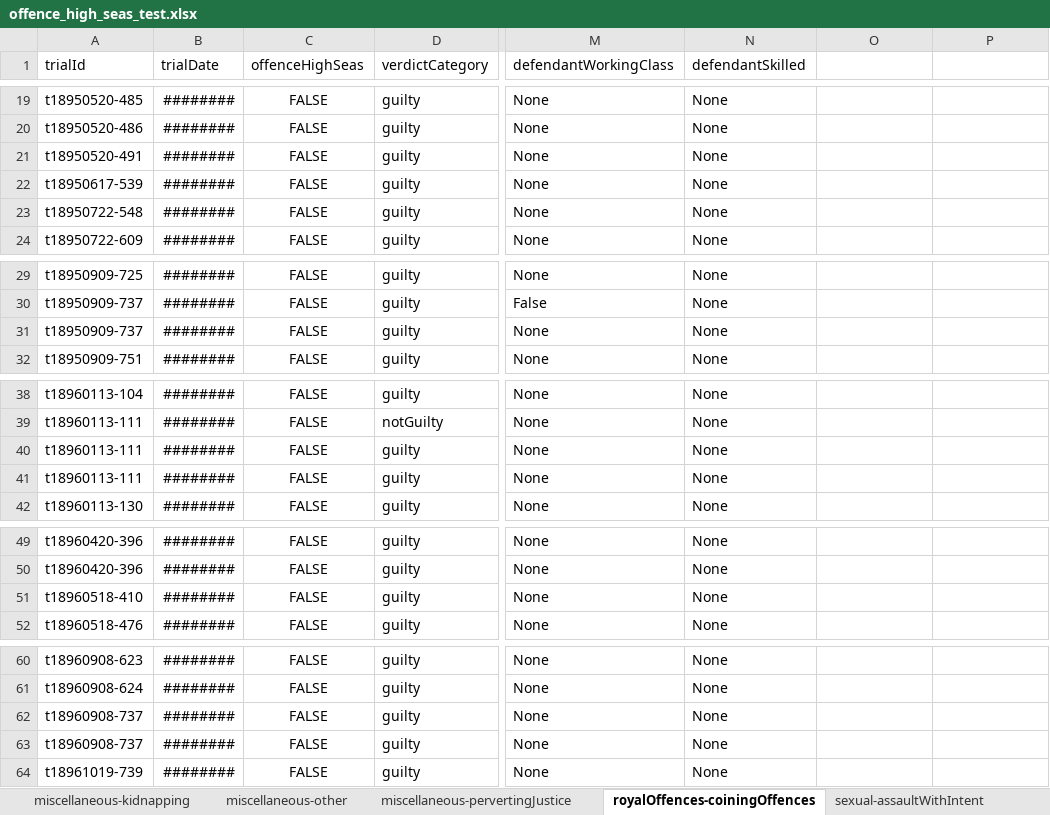
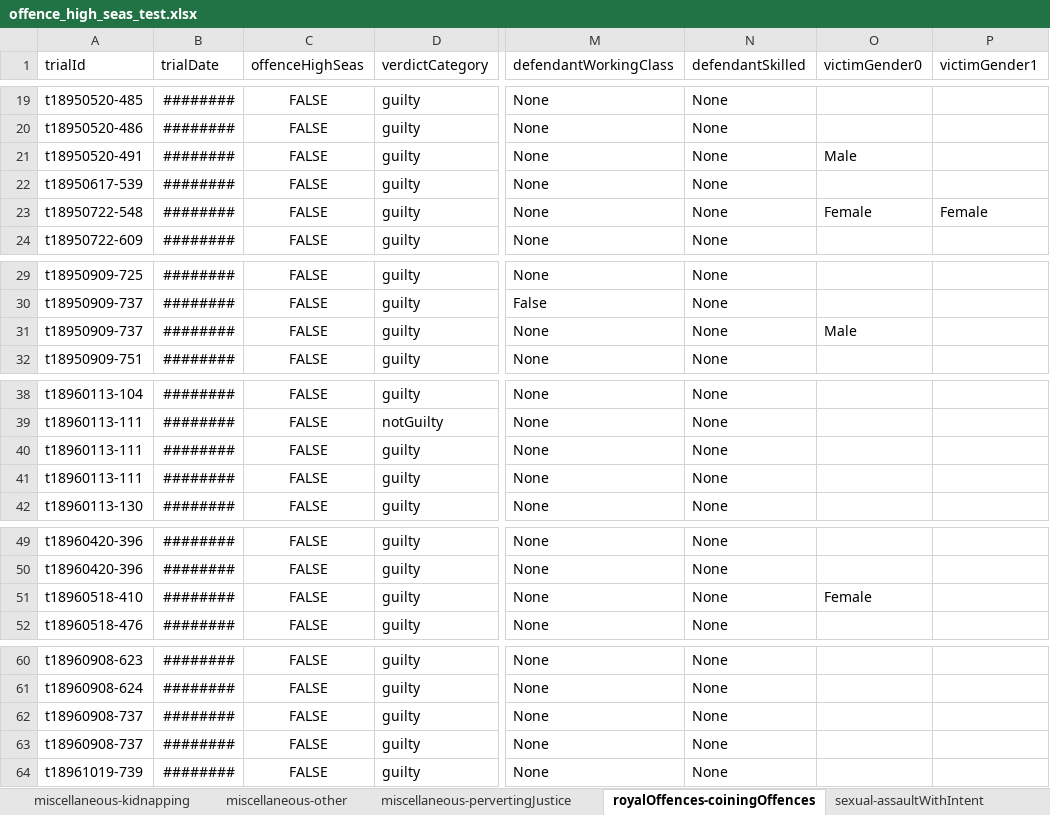
Before and after one commit to theturboturnip/oldbailey-analysis, an Excel workbook: offence_high_seas_test.xlsx, sheet royalOffences-coiningOffences, drawn as a sheet; only a part is shown, gaps mark what is left out; values as stored, in another font and other column widths than the file's, no borders; table styles not drawn; the diff covers the shown part only; the diff names each change by its address in the sheet, - before the commit and + after, or states it on an @@ line.

Commit message:
Added victim gender stats

```diff
--- a/offence_high_seas_test.xlsx (sheet royalOffences-coiningOffences)
+++ b/offence_high_seas_test.xlsx (sheet royalOffences-coiningOffences)
-O1: (empty)
+O1: victimGender0
-P1: (empty)
+P1: victimGender1
-O21 (victimGender0): (empty)
+O21 (victimGender0): Male
-O23 (victimGender0): (empty)
+O23 (victimGender0): Female
-P23 (victimGender1): (empty)
+P23 (victimGender1): Female
-O31 (victimGender0): (empty)
+O31 (victimGender0): Male
@@ row 41 moved to row 40: t18960113-111 @@
-O51 (victimGender0): (empty)
+O51 (victimGender0): Female
@@ row 63 moved to row 62: t18960908-737 @@
```
Also changed, not shown: 1 moved row elsewhere in this sheet, sheet theft-theftFromPlace, sheet theft-mail, sheet deception-fraud, sheet theft-burglary, sheet theft-simpleLarceny, sheet deception-forgery, 33 more sheets, 1 other file.
